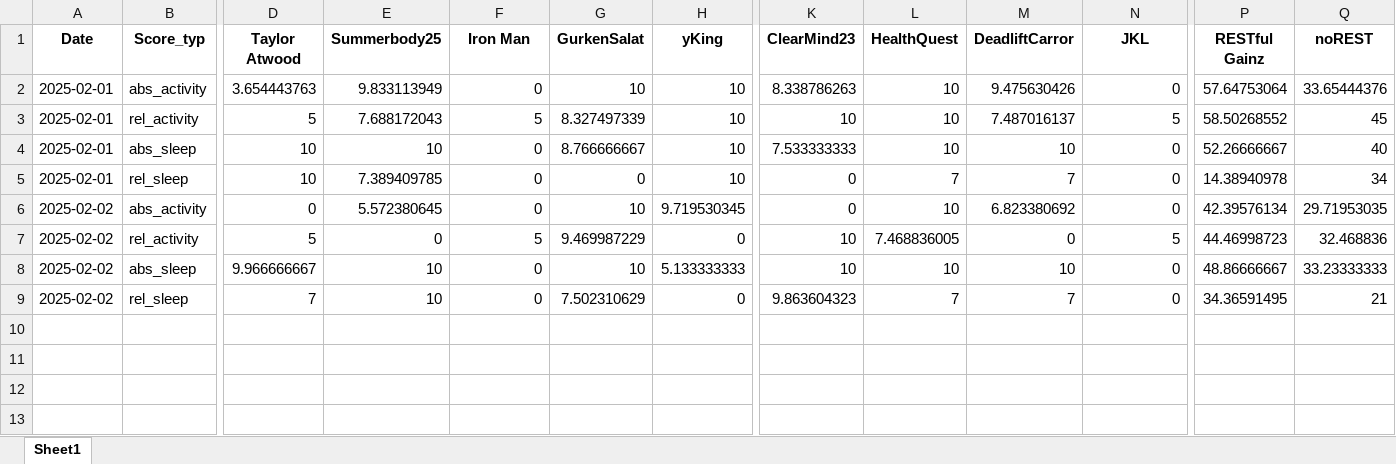
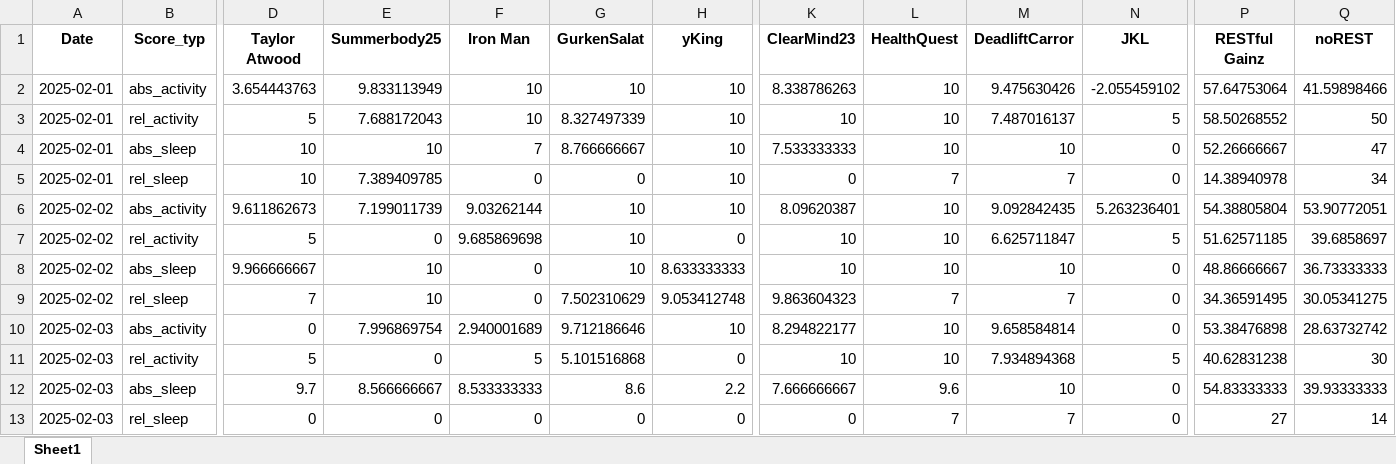
Before and after one commit to Cornibouchon/HealthyLifeFrontend01, an Excel workbook: data/Firmen/ipt/2025-02-01/Daily_Scores.xlsx, sheet Sheet1, drawn as a sheet; only a part is shown, gaps mark what is left out; values as stored, in another font and other column widths than the file's, no borders; rows hold the shown columns only; the diff names each change by its address in the sheet, - before the commit and + after, or states it on an @@ line.

Commit message:
Update Daily Scores

```diff
--- a/data/Firmen/ipt/2025-02-01/Daily_Scores.xlsx (sheet Sheet1)
+++ b/data/Firmen/ipt/2025-02-01/Daily_Scores.xlsx (sheet Sheet1)
-F2 (Iron Man): 0
+F2 (Iron Man): 10
-N2 (JKL): 0
+N2 (JKL): -2.055459102
-Q2 (noREST): 33.65444376
+Q2 (noREST): 41.59898466
-F3 (Iron Man): 5
+F3 (Iron Man): 10
-Q3 (noREST): 45
+Q3 (noREST): 50
-F4 (Iron Man): 0
+F4 (Iron Man): 7
-Q4 (noREST): 40
+Q4 (noREST): 47
-D6 (Taylor Atwood): 0
+D6 (Taylor Atwood): 9.611862673
-E6 (Summerbody25): 5.572380645
+E6 (Summerbody25): 7.199011739
-F6 (Iron Man): 0
+F6 (Iron Man): 9.03262144
-H6 (yKing): 9.719530345
+H6 (yKing): 10
-K6 (ClearMind23): 0
+K6 (ClearMind23): 8.09620387
-M6 (DeadliftCarror): 6.823380692
+M6 (DeadliftCarror): 9.092842435
-N6 (JKL): 0
+N6 (JKL): 5.263236401
-P6 (RESTful Gainz): 42.39576134
+P6 (RESTful Gainz): 54.38805804
-Q6 (noREST): 29.71953035
+Q6 (noREST): 53.90772051
-F7 (Iron Man): 5
+F7 (Iron Man): 9.685869698
-G7 (GurkenSalat): 9.469987229
+G7 (GurkenSalat): 10
-L7 (HealthQuest): 7.468836005
+L7 (HealthQuest): 10
-M7 (DeadliftCarror): 0
+M7 (DeadliftCarror): 6.625711847
-P7 (RESTful Gainz): 44.46998723
+P7 (RESTful Gainz): 51.62571185
-Q7 (noREST): 32.468836
+Q7 (noREST): 39.6858697
-H8 (yKing): 5.133333333
+H8 (yKing): 8.633333333
-Q8 (noREST): 33.23333333
+Q8 (noREST): 36.73333333
-H9 (yKing): 0
+H9 (yKing): 9.053412748
-Q9 (noREST): 21
+Q9 (noREST): 30.05341275
+row 10: 2025-02-03 | abs_activity | 0 | 7.996869754 | 2.940001689 | 9.712186646 | 10 | 8.294822177 | 10 | 9.658584814 | 0 | 53.38476898 | 28.63732742
+row 11: 2025-02-03 | rel_activity | 5 | 0 | 5 | 5.101516868 | 0 | 10 | 10 | 7.934894368 | 5 | 40.62831238 | 30
+row 12: 2025-02-03 | abs_sleep | 9.7 | 8.566666667 | 8.533333333 | 8.6 | 2.2 | 7.666666667 | 9.6 | 10 | 0 | 54.83333333 | 39.93333333
+row 13: 2025-02-03 | rel_sleep | 0 | 0 | 0 | 0 | 0 | 0 | 7 | 7 | 0 | 27 | 14
```
